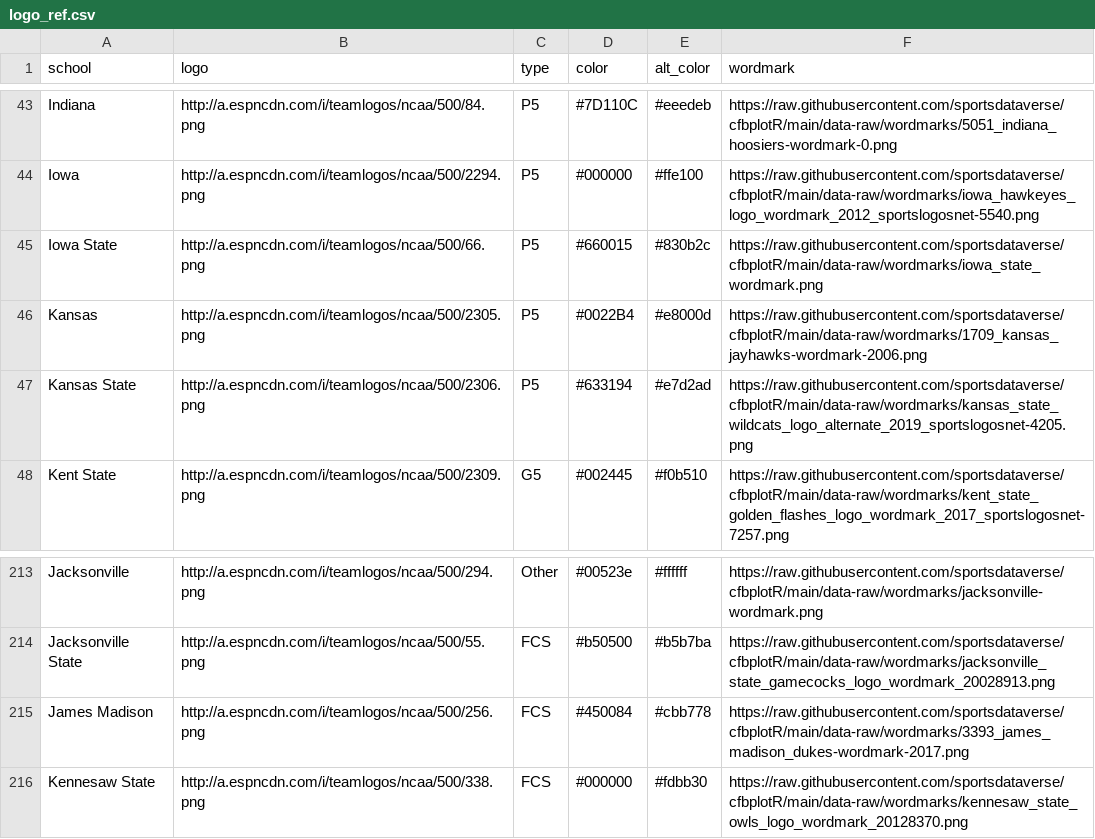
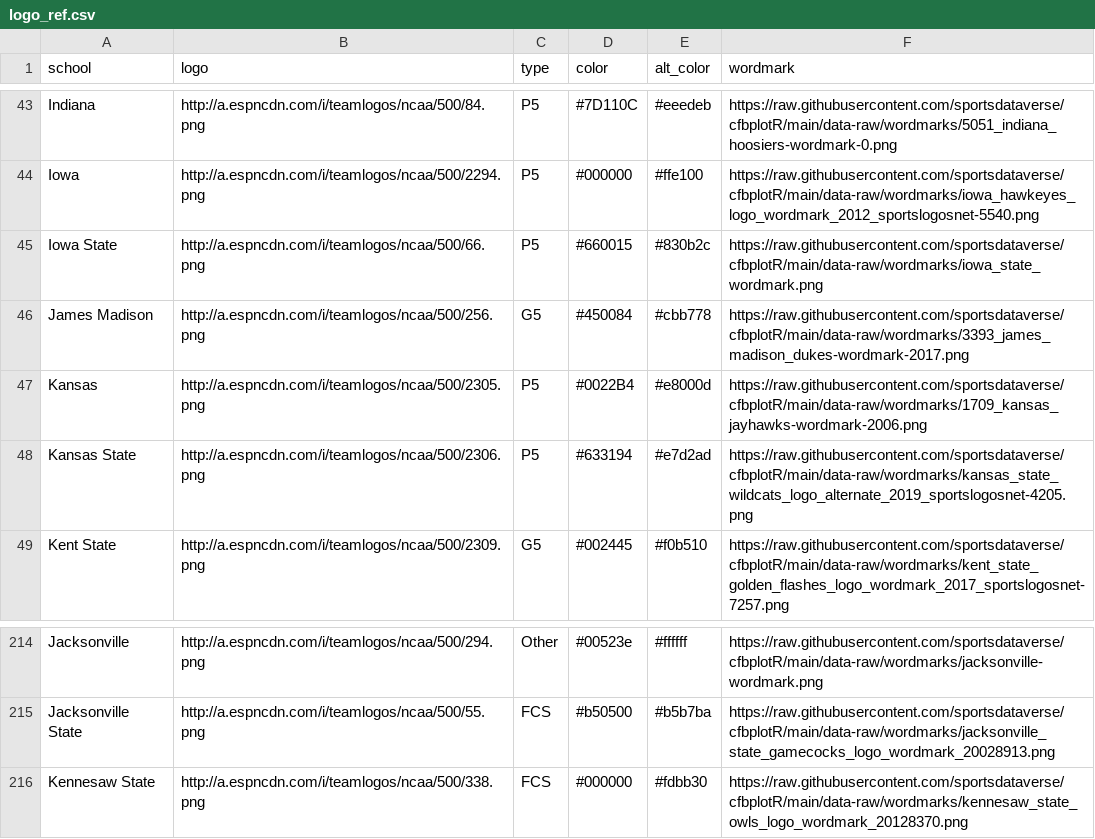
Before and after one commit to sportsdataverse/cfbplotR, a CSV file: data-raw/logo_ref.csv, drawn as a sheet; only a part is shown, gaps mark what is left out; removed rows and columns are numbered as before the commit, all else as after; the diff names each change by its address in the sheet, - before the commit and + after, or states it on an @@ line.

Commit message:
Move James Madison to G5 (#12)
* Add James Madison to G5

* realphabetize

* update old tests

* update logo URLs for RCMD check

```diff
--- a/data-raw/logo_ref.csv
+++ b/data-raw/logo_ref.csv
+row 46: James Madison | http://a.espncdn.com/i/teamlogos/ncaa/500/256.png | G5 | #450084 | #cbb778 | https://raw.githubusercontent.com/sportsdataverse/cfbplotR/main/data-raw/wordmarks/3393_james_madison_dukes-wordmark-2017.png
-row 215: James Madison | http://a.espncdn.com/i/teamlogos/ncaa/500/256.png | FCS | #450084 | #cbb778 | https://raw.githubusercontent.com/sportsdataverse/cfbplotR/main/data-raw/wordmarks/3393_james_madison_dukes-wordmark-2017.png
```
Also changed, not shown: 5 other files.
